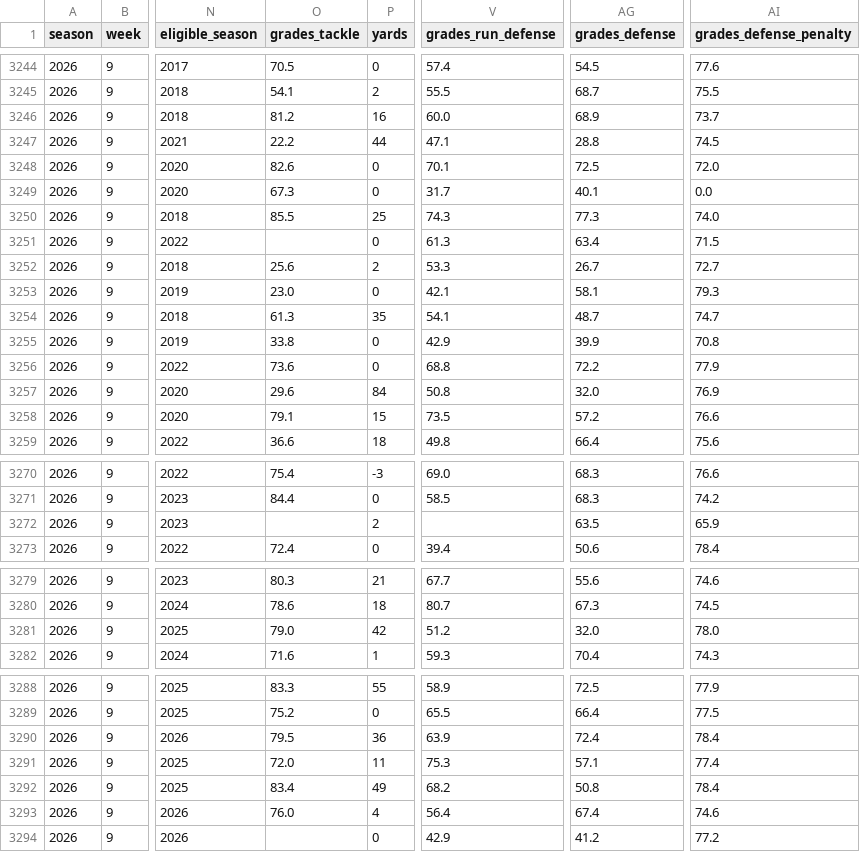
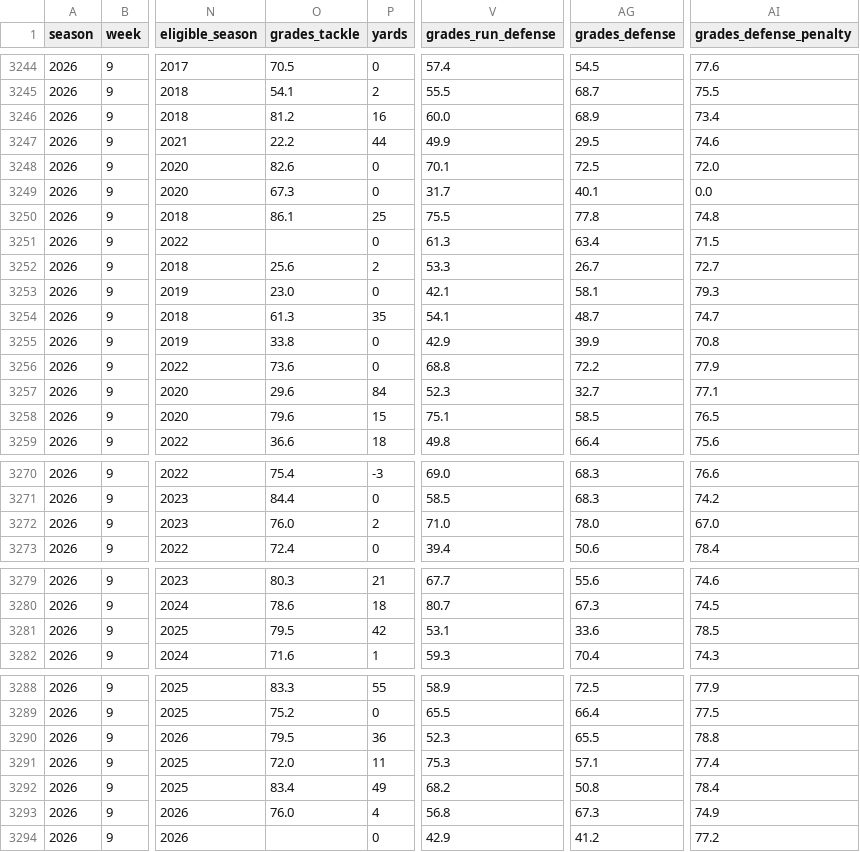
Before and after one commit to jlwin1995-alt/Bball, a CSV file: football/data/raw/pff_hist/defcoverage_2026.csv, drawn as a sheet; only a part is shown, gaps mark what is left out; the diff covers the shown part only; the diff names each change by its address in the sheet, - before the commit and + after, or states it on an @@ line.

```diff
--- a/football/data/raw/pff_hist/defcoverage_2026.csv
+++ b/football/data/raw/pff_hist/defcoverage_2026.csv
-AI3246 (grades_defense_penalty): 73.7
+AI3246 (grades_defense_penalty): 73.4
-V3247 (grades_run_defense): 47.1
+V3247 (grades_run_defense): 49.9
-AG3247 (grades_defense): 28.8
+AG3247 (grades_defense): 29.5
-AI3247 (grades_defense_penalty): 74.5
+AI3247 (grades_defense_penalty): 74.6
-O3250 (grades_tackle): 85.5
+O3250 (grades_tackle): 86.1
-V3250 (grades_run_defense): 74.3
+V3250 (grades_run_defense): 75.5
-AG3250 (grades_defense): 77.3
+AG3250 (grades_defense): 77.8
-AI3250 (grades_defense_penalty): 74.0
+AI3250 (grades_defense_penalty): 74.8
-V3257 (grades_run_defense): 50.8
+V3257 (grades_run_defense): 52.3
-AG3257 (grades_defense): 32.0
+AG3257 (grades_defense): 32.7
-AI3257 (grades_defense_penalty): 76.9
+AI3257 (grades_defense_penalty): 77.1
-O3258 (grades_tackle): 79.1
+O3258 (grades_tackle): 79.6
-V3258 (grades_run_defense): 73.5
+V3258 (grades_run_defense): 75.1
-AG3258 (grades_defense): 57.2
+AG3258 (grades_defense): 58.5
-AI3258 (grades_defense_penalty): 76.6
+AI3258 (grades_defense_penalty): 76.5
-O3272 (grades_tackle): (empty)
+O3272 (grades_tackle): 76.0
-V3272 (grades_run_defense): (empty)
+V3272 (grades_run_defense): 71.0
-AG3272 (grades_defense): 63.5
+AG3272 (grades_defense): 78.0
-AI3272 (grades_defense_penalty): 65.9
+AI3272 (grades_defense_penalty): 67.0
-O3281 (grades_tackle): 79.0
+O3281 (grades_tackle): 79.5
-V3281 (grades_run_defense): 51.2
+V3281 (grades_run_defense): 53.1
-AG3281 (grades_defense): 32.0
+AG3281 (grades_defense): 33.6
-AI3281 (grades_defense_penalty): 78.0
+AI3281 (grades_defense_penalty): 78.5
-V3290 (grades_run_defense): 63.9
+V3290 (grades_run_defense): 52.3
-AG3290 (grades_defense): 72.4
+AG3290 (grades_defense): 65.5
-AI3290 (grades_defense_penalty): 78.4
+AI3290 (grades_defense_penalty): 78.8
-V3293 (grades_run_defense): 56.4
+V3293 (grades_run_defense): 56.8
-AG3293 (grades_defense): 67.4
+AG3293 (grades_defense): 67.3
-AI3293 (grades_defense_penalty): 74.6
+AI3293 (grades_defense_penalty): 74.9
```
Also changed, not shown: 3 edited cells elsewhere in this file, football/data/raw/cfb_game_lines.csv, football/data/raw/cfb_games.csv, 10 other files.
